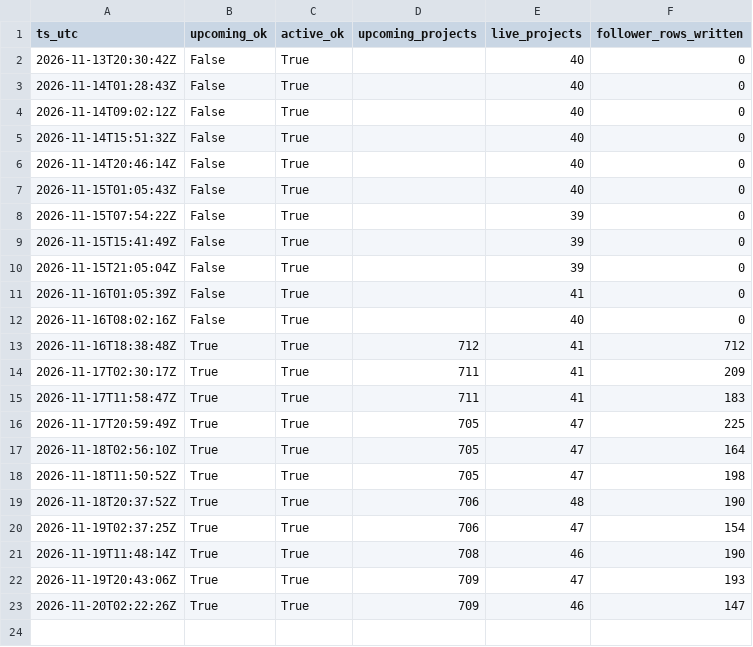
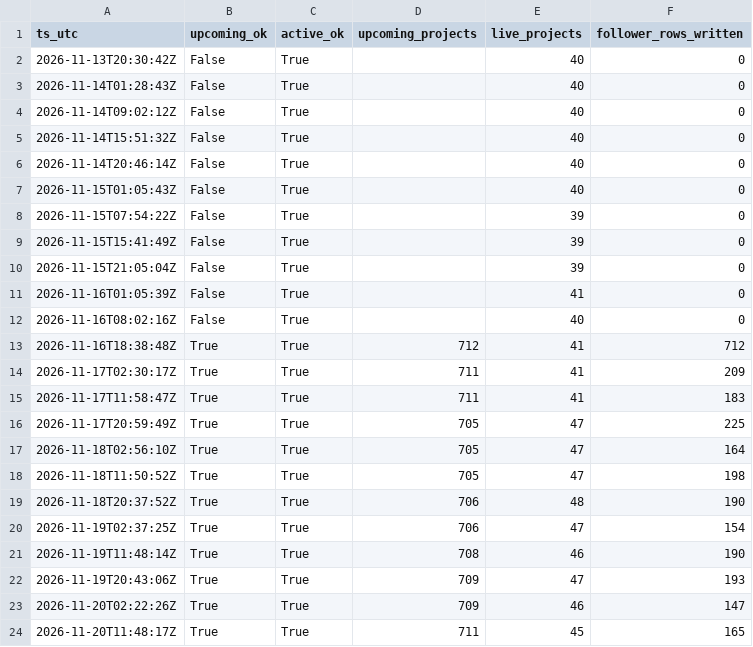
Before and after one commit to priack/Followers-tracker, a CSV file: data/runs/2026-11.csv, drawn as a sheet.

```diff
--- a/data/runs/2026-11.csv
+++ b/data/runs/2026-11.csv
@@ -23 +23,2 @@ ts_utc,upcoming_ok,active_ok,upcoming_projects,live_projects,follower_rows_writt
 2026-11-20T02:22:26Z,True,True,709,46,147
+2026-11-20T11:48:17Z,True,True,711,45,165
```
Also changed, not shown: data/campaign_snapshots/2026-11.csv, data/projects.csv, 1 other file.
